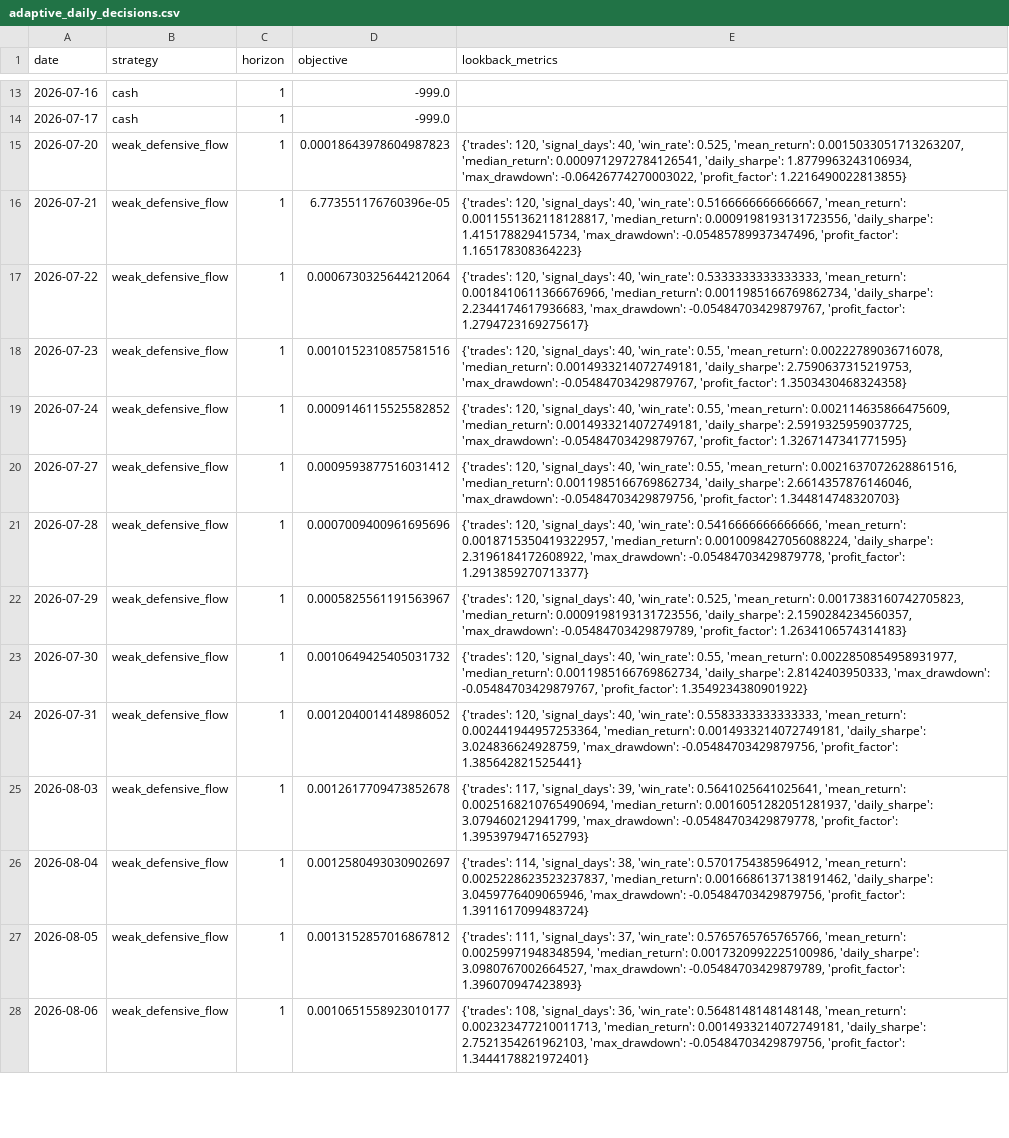
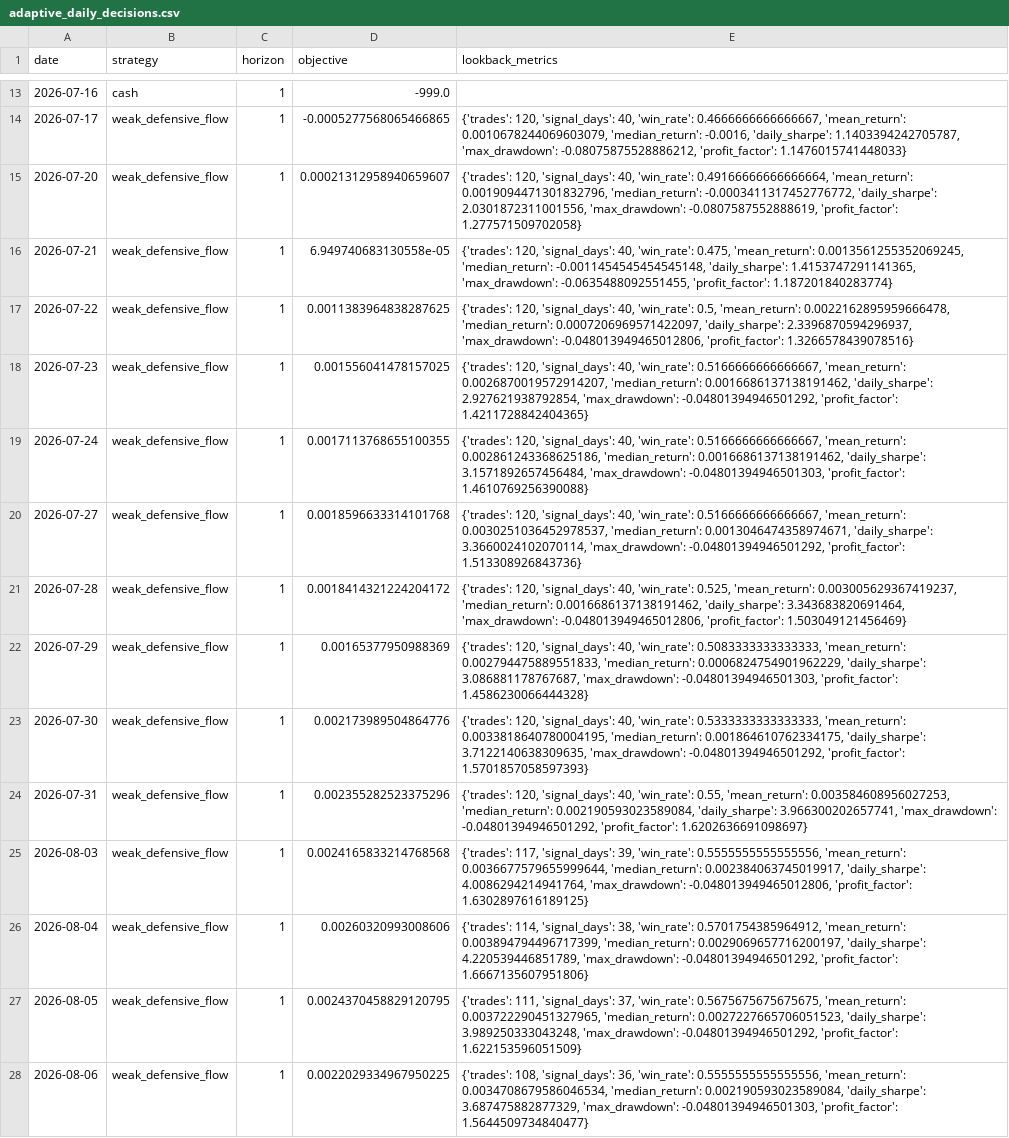
Before and after one commit to Yaohuizhongliu/a-share-picker, a CSV file: reports/latest/research/adaptive_daily_decisions.csv, drawn as a sheet; only a part is shown, gaps mark what is left out; the diff covers the shown part only; the diff names each change by its address in the sheet, - before the commit and + after, or states it on an @@ line.

```diff
--- a/reports/latest/research/adaptive_daily_decisions.csv
+++ b/reports/latest/research/adaptive_daily_decisions.csv
-B14 (strategy): cash
+B14 (strategy): weak_defensive_flow
-D14 (objective): -999.0
+D14 (objective): -0.0005277568065466865
-E14 (lookback_metrics): (empty)
+E14 (lookback_metrics): {'trades': 120, 'signal_days': 40, 'win_rate': 0.4666666666666667, 'mean_return': 0.0010678244069603079, 'median_return': -0.0016, 'daily_sharpe': 1.1403394242705787, 'max_drawdown': -0.08075875528886212, 'profit_factor': 1.1476015741448033}
-D15 (objective): 0.00018643978604987823
+D15 (objective): 0.00021312958940659607
-E15 (lookback_metrics): …40, 'win_rate': 0.525, 'mean_return': 0.0015033051713263207, 'median_return': 0.0009712972784126541, 'daily_sharpe': 1.8779963243106934, 'max_drawdown': -0.06426774270003022, 'profit_factor': 1.2216490022813855}
+E15 (lookback_metrics): …40, 'win_rate': 0.49166666666666664, 'mean_return': 0.0019094471301832796, 'median_return': -0.0003411317452776772, 'daily_sharpe': 2.0301872311001556, 'max_drawdown': -0.0807587552888619, 'profit_factor': 1.277571509702058}
-D16 (objective): 6.773551176760396e-05
+D16 (objective): 6.949740683130558e-05
-E16 (lookback_metrics): …40, 'win_rate': 0.5166666666666667, 'mean_return': 0.0011551362118128817, 'median_return': 0.0009198193131723556, 'daily_sharpe': 1.415178829415734, 'max_drawdown': -0.05485789937347496, 'profit_factor': 1.165178308364223}
+E16 (lookback_metrics): …40, 'win_rate': 0.475, 'mean_return': 0.0013561255352069245, 'median_return': -0.0011454545454545148, 'daily_sharpe': 1.4153747291141365, 'max_drawdown': -0.0635488092551455, 'profit_factor': 1.187201840283774}
-D17 (objective): 0.0006730325644212064
+D17 (objective): 0.0011383964838287625
-E17 (lookback_metrics): …40, 'win_rate': 0.5333333333333333, 'mean_return': 0.0018410611366676966, 'median_return': 0.0011985166769862734, 'daily_sharpe': 2.2344174617936683, 'max_drawdown': -0.05484703429879767, 'profit_factor': 1.2794723169275617}
+E17 (lookback_metrics): …40, 'win_rate': 0.5, 'mean_return': 0.0022162895959666478, 'median_return': 0.0007206969571422097, 'daily_sharpe': 2.3396870594296937, 'max_drawdown': -0.048013949465012806, 'profit_factor': 1.3266578439078516}
-D18 (objective): 0.0010152310857581516
+D18 (objective): 0.001556041478157025
-E18 (lookback_metrics): …40, 'win_rate': 0.55, 'mean_return': 0.00222789036716078, 'median_return': 0.0014933214072749181, 'daily_sharpe': 2.7590637315219753, 'max_drawdown': -0.05484703429879767, 'profit_factor': 1.3503430468324358}
+E18 (lookback_metrics): …40, 'win_rate': 0.5166666666666667, 'mean_return': 0.0026870019572914207, 'median_return': 0.0016686137138191462, 'daily_sharpe': 2.927621938792854, 'max_drawdown': -0.04801394946501292, 'profit_factor': 1.4211728842404365}
-D19 (objective): 0.0009146115525582852
+D19 (objective): 0.0017113768655100355
-E19 (lookback_metrics): …40, 'win_rate': 0.55, 'mean_return': 0.002114635866475609, 'median_return': 0.0014933214072749181, 'daily_sharpe': 2.5919325959037725, 'max_drawdown': -0.05484703429879767, 'profit_factor': 1.3267147341771595}
+E19 (lookback_metrics): …40, 'win_rate': 0.5166666666666667, 'mean_return': 0.002861243368625186, 'median_return': 0.0016686137138191462, 'daily_sharpe': 3.1571892657456484, 'max_drawdown': -0.04801394946501303, 'profit_factor': 1.4610769256390088}
-D20 (objective): 0.0009593877516031412
+D20 (objective): 0.0018596633314101768
-E20 (lookback_metrics): …40, 'win_rate': 0.55, 'mean_return': 0.0021637072628861516, 'median_return': 0.0011985166769862734, 'daily_sharpe': 2.6614357876146046, 'max_drawdown': -0.05484703429879756, 'profit_factor': 1.344814748320703}
+E20 (lookback_metrics): …40, 'win_rate': 0.5166666666666667, 'mean_return': 0.0030251036452978537, 'median_return': 0.0013046474358974671, 'daily_sharpe': 3.3660024102070114, 'max_drawdown': -0.04801394946501292, 'profit_factor': 1.513308926843736}
-D21 (objective): 0.0007009400961695696
+D21 (objective): 0.0018414321224204172
-E21 (lookback_metrics): …40, 'win_rate': 0.5416666666666666, 'mean_return': 0.0018715350419322957, 'median_return': 0.0010098427056088224, 'daily_sharpe': 2.3196184172608922, 'max_drawdown': -0.05484703429879778, 'profit_factor': 1.2913859270713377}
+E21 (lookback_metrics): …40, 'win_rate': 0.525, 'mean_return': 0.003005629367419237, 'median_return': 0.0016686137138191462, 'daily_sharpe': 3.343683820691464, 'max_drawdown': -0.048013949465012806, 'profit_factor': 1.503049121456469}
-D22 (objective): 0.0005825561191563967
+D22 (objective): 0.00165377950988369
-E22 (lookback_metrics): …40, 'win_rate': 0.525, 'mean_return': 0.0017383160742705823, 'median_return': 0.0009198193131723556, 'daily_sharpe': 2.1590284234560357, 'max_drawdown': -0.05484703429879789, 'profit_factor': 1.2634106574314183}
+E22 (lookback_metrics): …40, 'win_rate': 0.5083333333333333, 'mean_return': 0.002794475889551833, 'median_return': 0.0006824754901962229, 'daily_sharpe': 3.086881178767687, 'max_drawdown': -0.04801394946501303, 'profit_factor': 1.4586230066444328}
-D23 (objective): 0.0010649425405031732
+D23 (objective): 0.002173989504864776
-E23 (lookback_metrics): …40, 'win_rate': 0.55, 'mean_return': 0.0022850854958931977, 'median_return': 0.0011985166769862734, 'daily_sharpe': 2.8142403950333, 'max_drawdown': -0.05484703429879767, 'profit_factor': 1.3549234380901922}
+E23 (lookback_metrics): …40, 'win_rate': 0.5333333333333333, 'mean_return': 0.0033818640780004195, 'median_return': 0.001864610762334175, 'daily_sharpe': 3.7122140638309635, 'max_drawdown': -0.04801394946501292, 'profit_factor': 1.5701857058597393}
-D24 (objective): 0.0012040014148986052
+D24 (objective): 0.002355282523375296
-E24 (lookback_metrics): …40, 'win_rate': 0.5583333333333333, 'mean_return': 0.002441944957253364, 'median_return': 0.0014933214072749181, 'daily_sharpe': 3.024836624928759, 'max_drawdown': -0.05484703429879756, 'profit_factor': 1.385642821525441}
+E24 (lookback_metrics): …40, 'win_rate': 0.55, 'mean_return': 0.003584608956027253, 'median_return': 0.002190593023589084, 'daily_sharpe': 3.966300202657741, 'max_drawdown': -0.04801394946501292, 'profit_factor': 1.6202636691098697}
-D25 (objective): 0.0012617709473852678
+D25 (objective): 0.0024165833214768568
-E25 (lookback_metrics): …39, 'win_rate': 0.5641025641025641, 'mean_return': 0.0025168210765490694, 'median_return': 0.0016051282051281937, 'daily_sharpe': 3.079460212941799, 'max_drawdown': -0.05484703429879778, 'profit_factor': 1.3953979471652793}
+E25 (lookback_metrics): …39, 'win_rate': 0.5555555555555556, 'mean_return': 0.0036677579655999644, 'median_return': 0.002384063745019917, 'daily_sharpe': 4.0086294214941764, 'max_drawdown': -0.048013949465012806, 'profit_factor': 1.6302897616189125}
-D26 (objective): 0.0012580493030902697
+D26 (objective): 0.00260320993008606
-E26 (lookback_metrics): …0.5701754385964912, 'mean_return': 0.0025228623523237837, 'median_return': 0.0016686137138191462, 'daily_sharpe': 3.0459776409065946, 'max_drawdown': -0.05484703429879756, 'profit_factor': 1.3911617099483724}
+E26 (lookback_metrics): …0.5701754385964912, 'mean_return': 0.003894794496717399, 'median_return': 0.0029069657716200197, 'daily_sharpe': 4.220539446851789, 'max_drawdown': -0.04801394946501292, 'profit_factor': 1.6667135607951806}
-D27 (objective): 0.0013152857016867812
+D27 (objective): 0.0024370458829120795
-E27 (lookback_metrics): …37, 'win_rate': 0.5765765765765766, 'mean_return': 0.00259971948348594, 'median_return': 0.0017320992225100986, 'daily_sharpe': 3.0980767002664527, 'max_drawdown': -0.05484703429879789, 'profit_factor': 1.396070947423893}
+E27 (lookback_metrics): …37, 'win_rate': 0.5675675675675675, 'mean_return': 0.003722290451327965, 'median_return': 0.0027227665706051523, 'daily_sharpe': 3.989250333043248, 'max_drawdown': -0.04801394946501292, 'profit_factor': 1.622153596051509}
-D28 (objective): 0.0010651558923010177
+D28 (objective): 0.0022029334967950225
-E28 (lookback_metrics): …36, 'win_rate': 0.5648148148148148, 'mean_return': 0.002323477210011713, 'median_return': 0.0014933214072749181, 'daily_sharpe': 2.7521354261962103, 'max_drawdown': -0.05484703429879756, 'profit_factor': 1.3444178821972401}
+E28 (lookback_metrics): …36, 'win_rate': 0.5555555555555556, 'mean_return': 0.0034708679586046534, 'median_return': 0.002190593023589084, 'daily_sharpe': 3.687475882877329, 'max_drawdown': -0.04801394946501303, 'profit_factor': 1.5644509734840477}
```
Also changed, not shown: 144 edited cells elsewhere in this file, reports/latest/recommendations.csv, reports/latest/research/adaptive_live_signals.csv, 15 other files.
